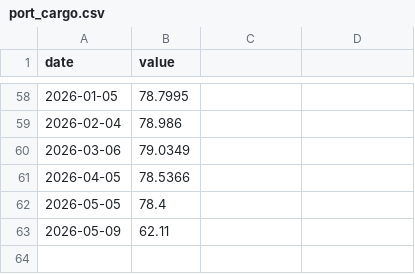
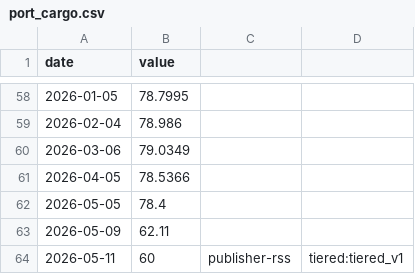
Before and after one commit to aniketkulkarni420/india-risk-monitor, a CSV file: data/history/port_cargo.csv, drawn as a sheet; only a part is shown, gaps mark what is left out.

```diff
--- a/data/history/port_cargo.csv
+++ b/data/history/port_cargo.csv
@@ -63 +63,2 @@ date,value
 2026-05-09,62.11
+2026-05-11,60,publisher-rss,tiered:tiered_v1
```
Also changed, not shown: 30 other files.
